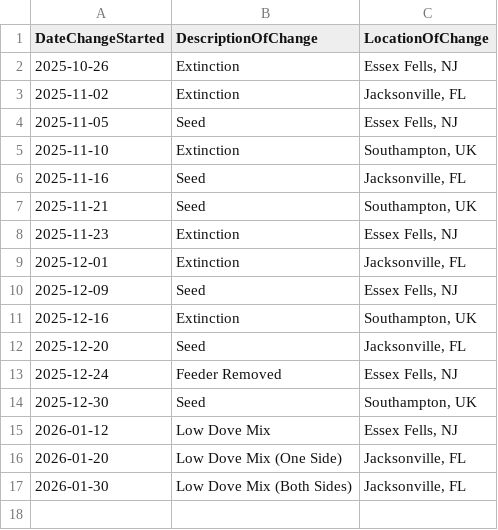
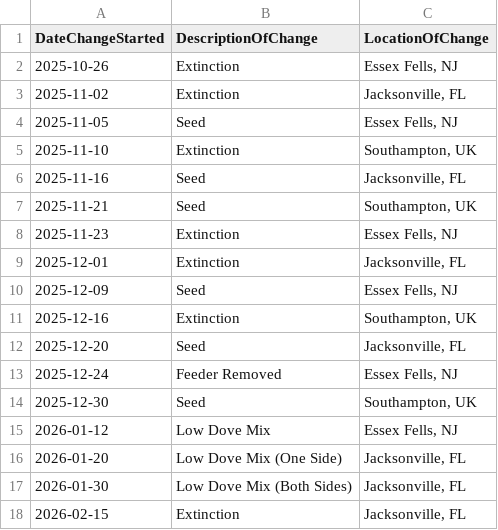
Before and after one commit to david-j-cox/backyard-ecology, a CSV file: data/phase_change_data.csv, drawn as a sheet.

```diff
--- a/data/phase_change_data.csv
+++ b/data/phase_change_data.csv
@@ -17 +17,2 @@ DateChangeStarted,DescriptionOfChange,LocationOfChange
 2026-01-30,Low Dove Mix (Both Sides),"Jacksonville, FL"
+2026-02-15,Extinction,"Jacksonville, FL"
```
Also changed, not shown: data/daily_summaries_all_locations.csv, data/sunrise_sunset.csv, 23 other files.
